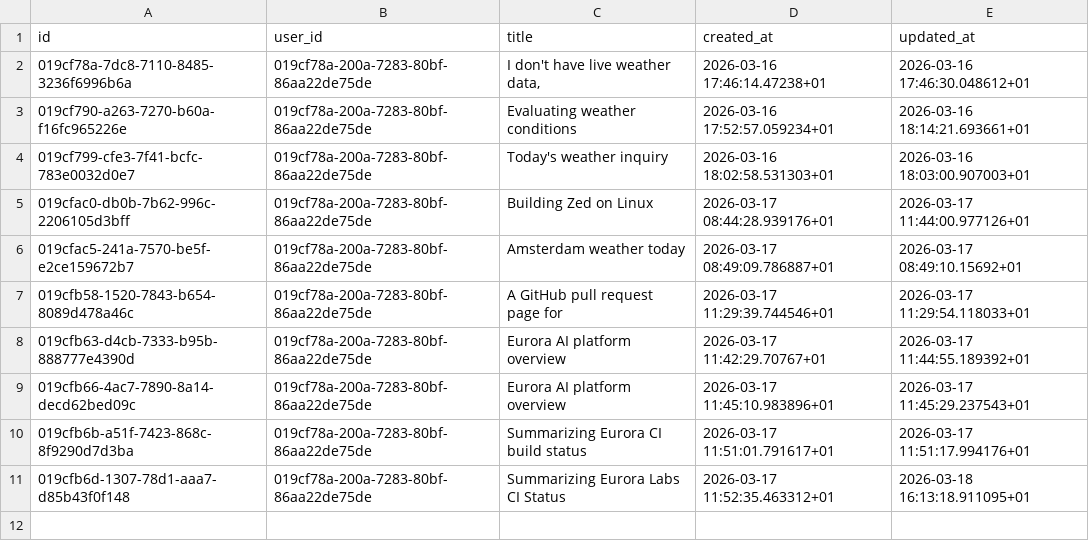
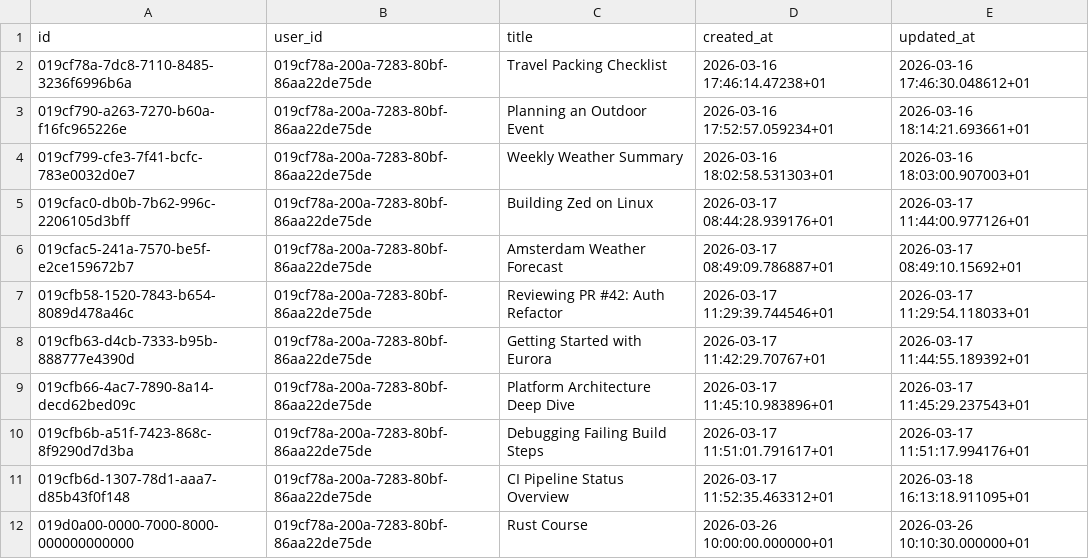
Before and after one commit to eurora-labs/eurora, a CSV file: scripts/seed/data/threads.csv, drawn as a sheet.

Commit message:
Merge pull request #709 from eurora-labs/chore/improve-seed-scripts
chore(scripts): add graph 6 thread that shows a binary tree of messag…

```diff
--- a/scripts/seed/data/threads.csv
+++ b/scripts/seed/data/threads.csv
@@ -1,11 +1,12 @@
 id,user_id,title,created_at,updated_at
-019cf78a-7dc8-7110-8485-3236f6996b6a,019cf78a-200a-7283-80bf-86aa22de75de,"I don't have live weather data,",2026-03-16 17:46:14.47238+01,2026-03-16 17:46:30.048612+01
-019cf790-a263-7270-b60a-f16fc965226e,019cf78a-200a-7283-80bf-86aa22de75de,Evaluating weather conditions,2026-03-16 17:52:57.059234+01,2026-03-16 18:14:21.693661+01
-019cf799-cfe3-7f41-bcfc-783e0032d0e7,019cf78a-200a-7283-80bf-86aa22de75de,Today's weather inquiry,2026-03-16 18:02:58.531303+01,2026-03-16 18:03:00.907003+01
+019cf78a-7dc8-7110-8485-3236f6996b6a,019cf78a-200a-7283-80bf-86aa22de75de,Travel Packing Checklist,2026-03-16 17:46:14.47238+01,2026-03-16 17:46:30.048612+01
+019cf790-a263-7270-b60a-f16fc965226e,019cf78a-200a-7283-80bf-86aa22de75de,Planning an Outdoor Event,2026-03-16 17:52:57.059234+01,2026-03-16 18:14:21.693661+01
+019cf799-cfe3-7f41-bcfc-783e0032d0e7,019cf78a-200a-7283-80bf-86aa22de75de,Weekly Weather Summary,2026-03-16 18:02:58.531303+01,2026-03-16 18:03:00.907003+01
 019cfac0-db0b-7b62-996c-2206105d3bff,019cf78a-200a-7283-80bf-86aa22de75de,Building Zed on Linux,2026-03-17 08:44:28.939176+01,2026-03-17 11:44:00.977126+01
-019cfac5-241a-7570-be5f-e2ce159672b7,019cf78a-200a-7283-80bf-86aa22de75de,Amsterdam weather today,2026-03-17 08:49:09.786887+01,2026-03-17 08:49:10.15692+01
-019cfb58-1520-7843-b654-8089d478a46c,019cf78a-200a-7283-80bf-86aa22de75de,A GitHub pull request page for,2026-03-17 11:29:39.744546+01,2026-03-17 11:29:54.118033+01
-019cfb63-d4cb-7333-b95b-888777e4390d,019cf78a-200a-7283-80bf-86aa22de75de,Eurora AI platform overview,2026-03-17 11:42:29.70767+01,2026-03-17 11:44:55.189392+01
-019cfb66-4ac7-7890-8a14-decd62bed09c,019cf78a-200a-7283-80bf-86aa22de75de,Eurora AI platform overview,2026-03-17 11:45:10.983896+01,2026-03-17 11:45:29.237543+01
-019cfb6b-a51f-7423-868c-8f9290d7d3ba,019cf78a-200a-7283-80bf-86aa22de75de,Summarizing Eurora CI build status,2026-03-17 11:51:01.791617+01,2026-03-17 11:51:17.994176+01
-019cfb6d-1307-78d1-aaa7-d85b43f0f148,019cf78a-200a-7283-80bf-86aa22de75de,Summarizing Eurora Labs CI Status,2026-03-17 11:52:35.463312+01,2026-03-18 16:13:18.911095+01
+019cfac5-241a-7570-be5f-e2ce159672b7,019cf78a-200a-7283-80bf-86aa22de75de,Amsterdam Weather Forecast,2026-03-17 08:49:09.786887+01,2026-03-17 08:49:10.15692+01
+019cfb58-1520-7843-b654-8089d478a46c,019cf78a-200a-7283-80bf-86aa22de75de,Reviewing PR #42: Auth Refactor,2026-03-17 11:29:39.744546+01,2026-03-17 11:29:54.118033+01
+019cfb63-d4cb-7333-b95b-888777e4390d,019cf78a-200a-7283-80bf-86aa22de75de,Getting Started with Eurora,2026-03-17 11:42:29.70767+01,2026-03-17 11:44:55.189392+01
+019cfb66-4ac7-7890-8a14-decd62bed09c,019cf78a-200a-7283-80bf-86aa22de75de,Platform Architecture Deep Dive,2026-03-17 11:45:10.983896+01,2026-03-17 11:45:29.237543+01
+019cfb6b-a51f-7423-868c-8f9290d7d3ba,019cf78a-200a-7283-80bf-86aa22de75de,Debugging Failing Build Steps,2026-03-17 11:51:01.791617+01,2026-03-17 11:51:17.994176+01
+019cfb6d-1307-78d1-aaa7-d85b43f0f148,019cf78a-200a-7283-80bf-86aa22de75de,CI Pipeline Status Overview,2026-03-17 11:52:35.463312+01,2026-03-18 16:13:18.911095+01
+019d0a00-0000-7000-8000-000000000000,019cf78a-200a-7283-80bf-86aa22de75de,Rust Course,2026-03-26 10:00:00.000000+01,2026-03-26 10:10:30.000000+01
```
Also changed, not shown: 6 other files.
